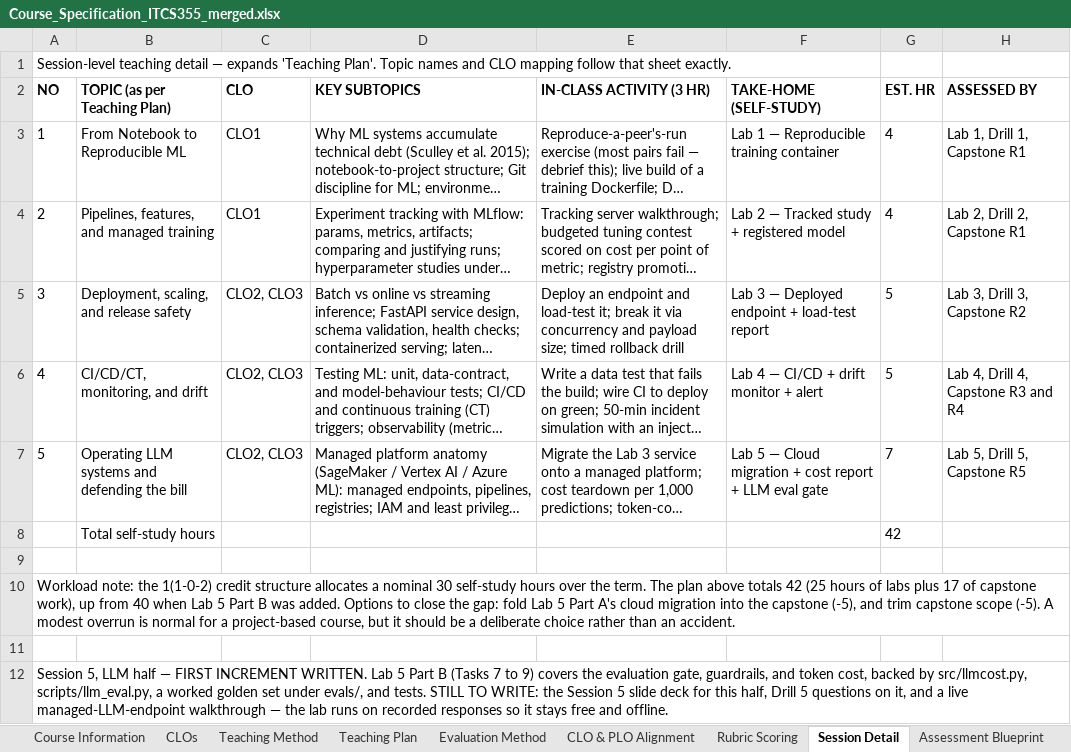
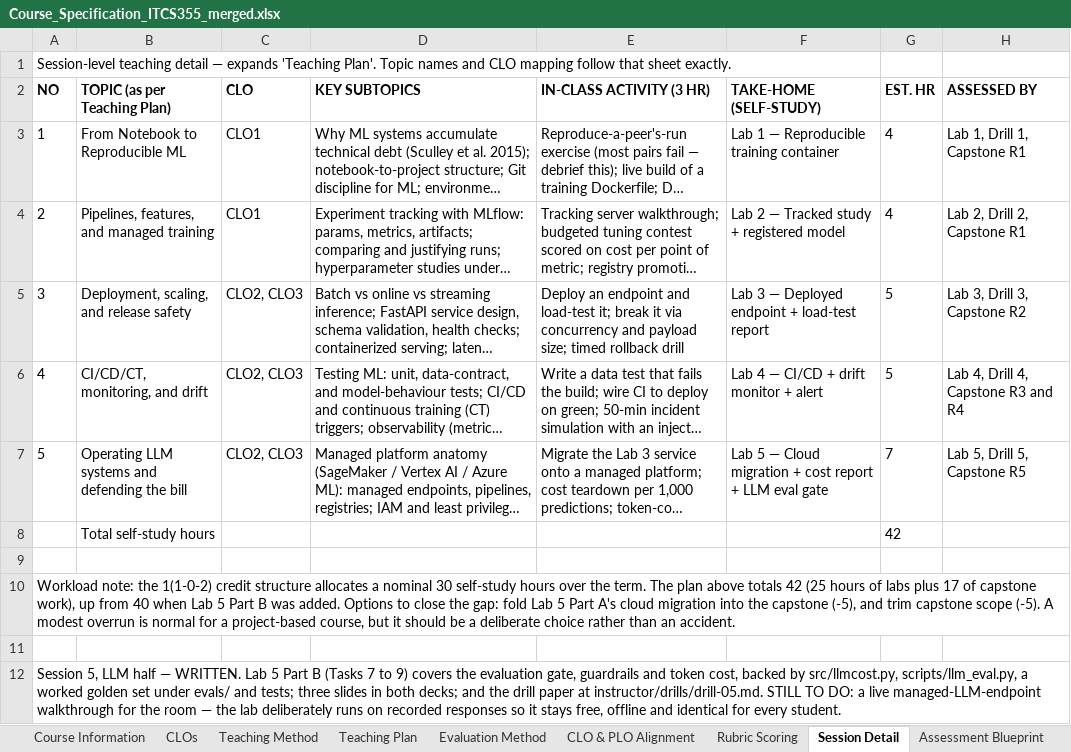
Before and after one commit to NeiwKai/icts355_lab01, an Excel workbook: course/spec/Course_Specification_ITCS355_merged.xlsx, sheet Session Detail, drawn as a sheet; long unchanged cells end in …; values as stored, in another font and other column widths than the file's, no borders; the diff names each change by its address in the sheet, - before the commit and + after, or states it on an @@ line.

```diff
--- a/course/spec/Course_Specification_ITCS355_merged.xlsx (sheet Session Detail)
+++ b/course/spec/Course_Specification_ITCS355_merged.xlsx (sheet Session Detail)
-A12 (NO): …half — FIRST INCREMENT WRITTEN. Lab 5 Part B (Tasks 7 to 9) covers the evaluation gate, guardrails, and token cost, backed by src/llmcost.py, scripts/llm_eval.py, a worked golden set under evals/, and tests. STILL TO WRITE: the Session 5 slide deck for this half, Drill 5 questions on it, and a live managed-LLM-endpoint walkthrough — the lab runs on recorded responses so it stays free and offline.
+A12 (NO): …half — WRITTEN. Lab 5 Part B (Tasks 7 to 9) covers the evaluation gate, guardrails and token cost, backed by src/llmcost.py, scripts/llm_eval.py, a worked golden set under evals/ and tests; three slides in both decks; and the drill paper at instructor/drills/drill-05.md. STILL TO DO: a live managed-LLM-endpoint walkthrough for the room — the lab deliberately runs on recorded responses so it stays free, offline and identical for every student.
```
Also changed, not shown: sheet Merge Notes, 5 other files.
